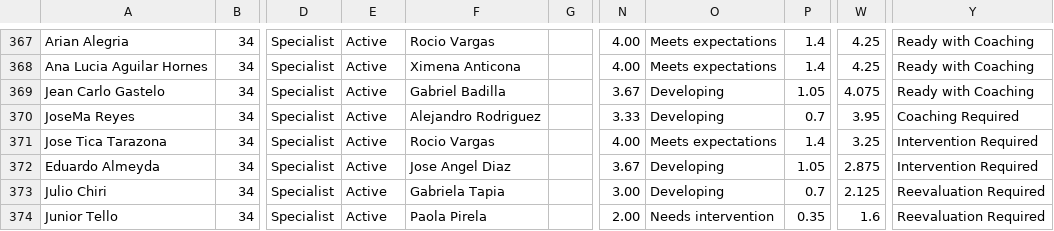
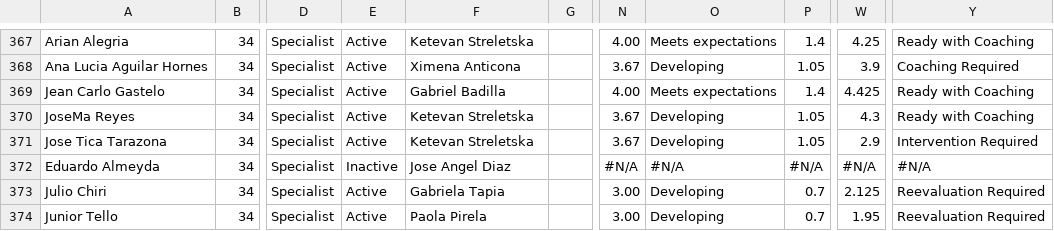
Before and after one commit to diegoenriquez-cook/CX-Onboarding, a CSV file: Master Readiness.csv, drawn as a sheet; only a part is shown, gaps mark what is left out; the diff covers the shown part only; the diff names each change by its address in the sheet, - before the commit and + after, or states it on an @@ line.

```diff
--- a/Master Readiness.csv
+++ b/Master Readiness.csv
-F367: Rocio Vargas
+F367: Ketevan Streletska
-N368: 4.00
+N368: 3.67
-O368: Meets expectations
+O368: Developing
-P368: 1.4
+P368: 1.05
-W368: 4.25
+W368: 3.9
-Y368: Ready with Coaching
+Y368: Coaching Required
-N369: 3.67
+N369: 4.00
-O369: Developing
+O369: Meets expectations
-P369: 1.05
+P369: 1.4
-W369: 4.075
+W369: 4.425
-F370: Alejandro Rodriguez
+F370: Ketevan Streletska
-N370: 3.33
+N370: 3.67
-P370: 0.7
+P370: 1.05
-W370: 3.95
+W370: 4.3
-Y370: Coaching Required
+Y370: Ready with Coaching
-F371: Rocio Vargas
+F371: Ketevan Streletska
-N371: 4.00
+N371: 3.67
-O371: Meets expectations
+O371: Developing
-P371: 1.4
+P371: 1.05
-W371: 3.25
+W371: 2.9
-E372: Active
+E372: Inactive
-N372: 3.67
+N372: #N/A
-O372: Developing
+O372: #N/A
-P372: 1.05
+P372: #N/A
-W372: 2.875
+W372: #N/A
-Y372: Intervention Required
+Y372: #N/A
-N374: 2.00
+N374: 3.00
-O374: Needs intervention
+O374: Developing
-P374: 0.35
+P374: 0.7
-W374: 1.6
+W374: 1.95
```
Also changed, not shown: 41 edited cells elsewhere in this file.
